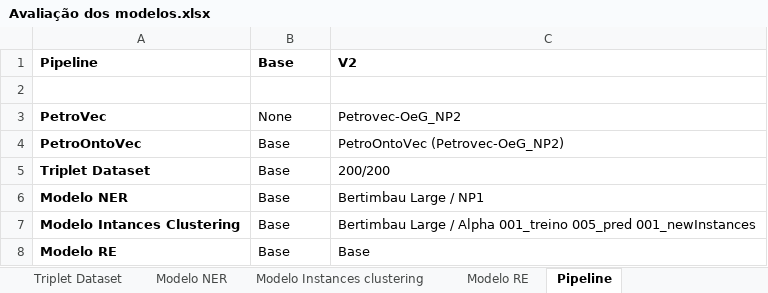
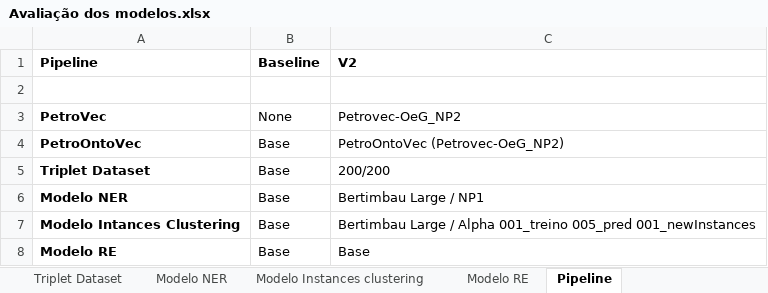
Before and after one commit to Petroles/Petro_KGraph, an Excel workbook: Evaluation/Avaliação dos modelos.xlsx, sheet Pipeline, drawn as a sheet; only a part is shown; values as stored, in another font and other column widths than the file's, no borders; the diff names each change by its address in the sheet, - before the commit and + after, or states it on an @@ line.

Commit message:
Update

```diff
--- a/Evaluation/Avaliação dos modelos.xlsx (sheet Pipeline)
+++ b/Evaluation/Avaliação dos modelos.xlsx (sheet Pipeline)
-B1: Base
+B1: Baseline
```
